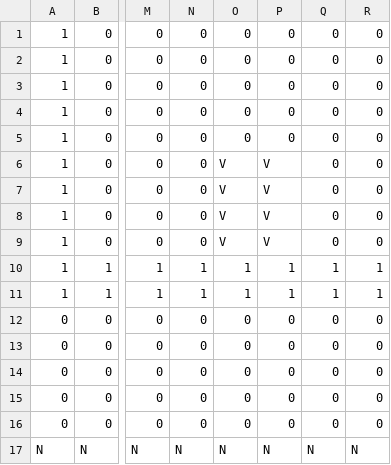
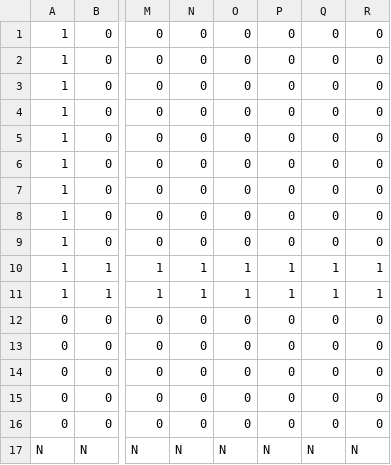
Before and after one commit to EsteLLe497/DollyFrame_jam, a CSV file: assets/maps/stage01_1.csv, drawn as a sheet; only a part is shown, gaps mark what is left out; the diff names each change by its address in the sheet, - before the commit and + after, or states it on an @@ line.

```diff
--- a/assets/maps/stage01_1.csv
+++ b/assets/maps/stage01_1.csv
-O6:O9: V
+O6:O9: 0
-P6:P9: V
+P6:P9: 0
```
Also changed, not shown: 26 other files.
